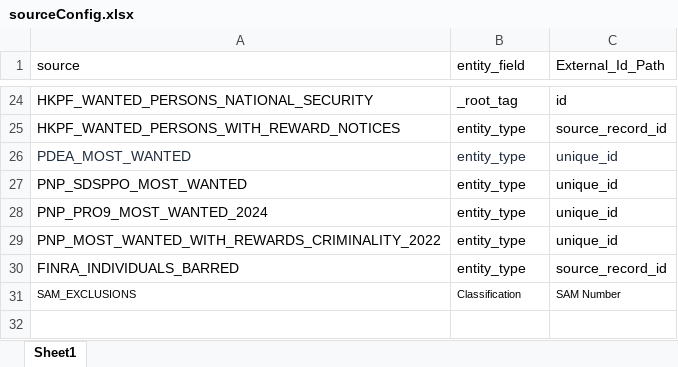
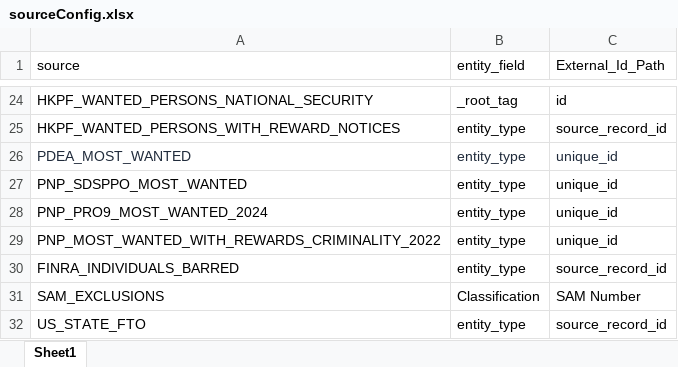
Before and after one commit to VinnoVigilance/python-components, an Excel workbook: data/rules/sourceConfig.xlsx, sheet Sheet1, drawn as a sheet; only a part is shown, gaps mark what is left out; values as stored, in another font and other column widths than the file's, no borders; the diff names each change by its address in the sheet, - before the commit and + after, or states it on an @@ line.

```diff
--- a/data/rules/sourceConfig.xlsx (sheet Sheet1)
+++ b/data/rules/sourceConfig.xlsx (sheet Sheet1)
@@ A31:C31 text size: larger @@
+row 32: US_STATE_FTO | entity_type | source_record_id
```
Also changed, not shown: data/rules/mapping.xlsx, data/rules/preNormalization.xlsx, 2 other files.
